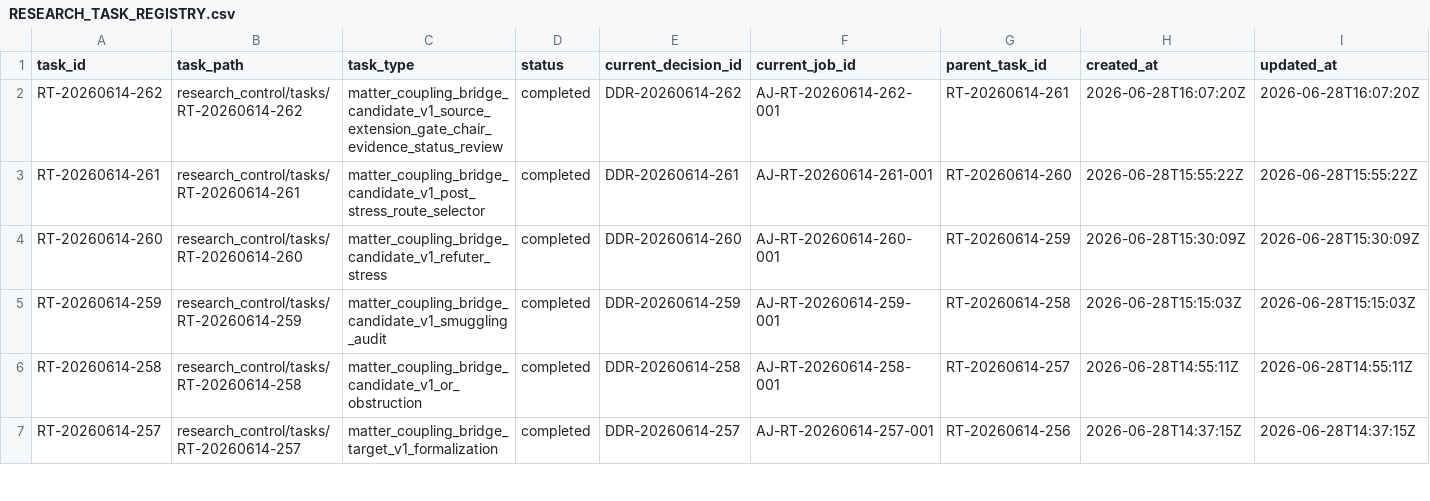
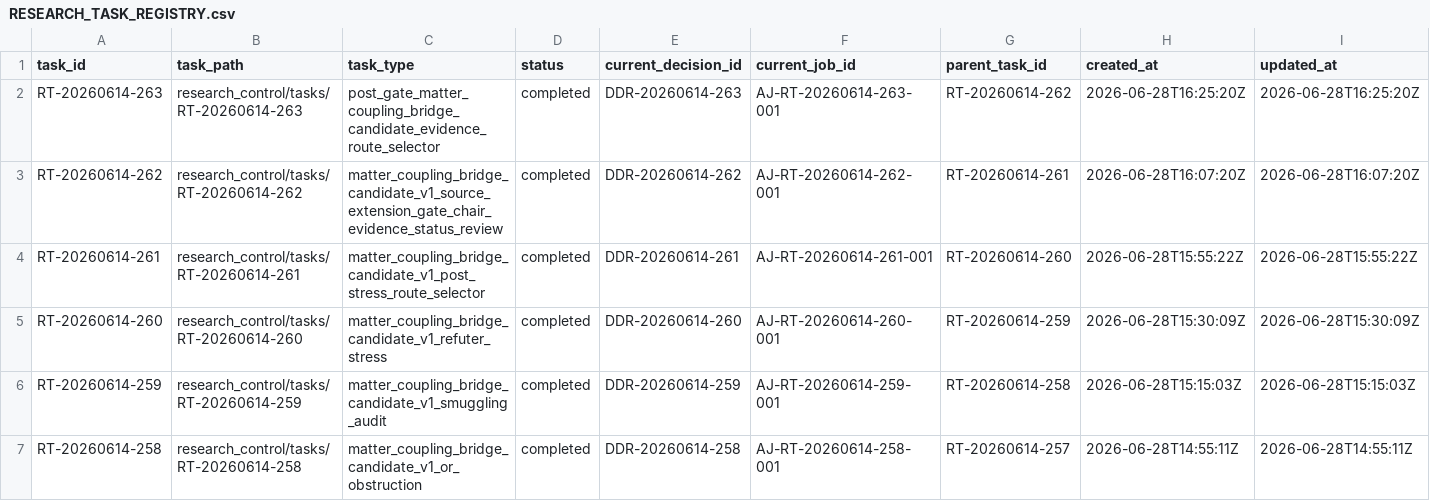
Before and after one commit to AngryOwlAI/The-AEther-Flow, a CSV file: registries/RESEARCH_TASK_REGISTRY.csv, drawn as a sheet; only a part is shown; the shorter side is filled out with more unchanged rows; rows hold the shown columns only; the diff names each change by its address in the sheet, - before the commit and + after, or states it on an @@ line.

```diff
--- a/registries/RESEARCH_TASK_REGISTRY.csv
+++ b/registries/RESEARCH_TASK_REGISTRY.csv
+row 2: RT-20260614-263 | research_control/tasks/RT-20260614-263 | post_gate_matter_coupling_bridge_candidate_evidence_route_selector | completed | DDR-20260614-263 | AJ-RT-20260614-263-001 | RT-20260614-262 | 2026-06-28T16:25:20Z | 2026-06-28T16:25:20Z
```
Also changed, not shown: registries/AGENT_JOB_REGISTRY.csv, registries/CLAIM_BOUNDARY_REGISTRY.csv, 18 other files.
